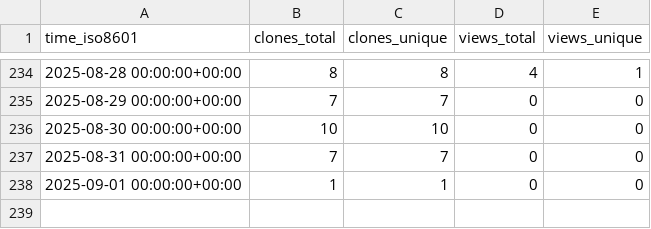
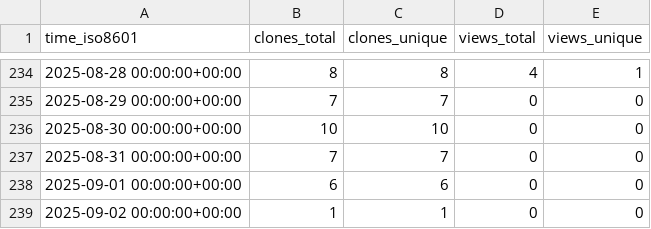
Before and after one commit to PennSIVE/ComBatFamQC, a CSV file: PennSIVE/ComBatFamQC/ghrs-data/views_clones_aggregate.csv, drawn as a sheet; only a part is shown, gaps mark what is left out.

```diff
--- a/PennSIVE/ComBatFamQC/ghrs-data/views_clones_aggregate.csv
+++ b/PennSIVE/ComBatFamQC/ghrs-data/views_clones_aggregate.csv
@@ -237,2 +237,3 @@ time_iso8601,clones_total,clones_unique,views_total,views_unique
 2025-08-31 00:00:00+00:00,7,7,0,0
-2025-09-01 00:00:00+00:00,1,1,0,0
+2025-09-01 00:00:00+00:00,6,6,0,0
+2025-09-02 00:00:00+00:00,1,1,0,0
```
Also changed, not shown: 1 other file.
